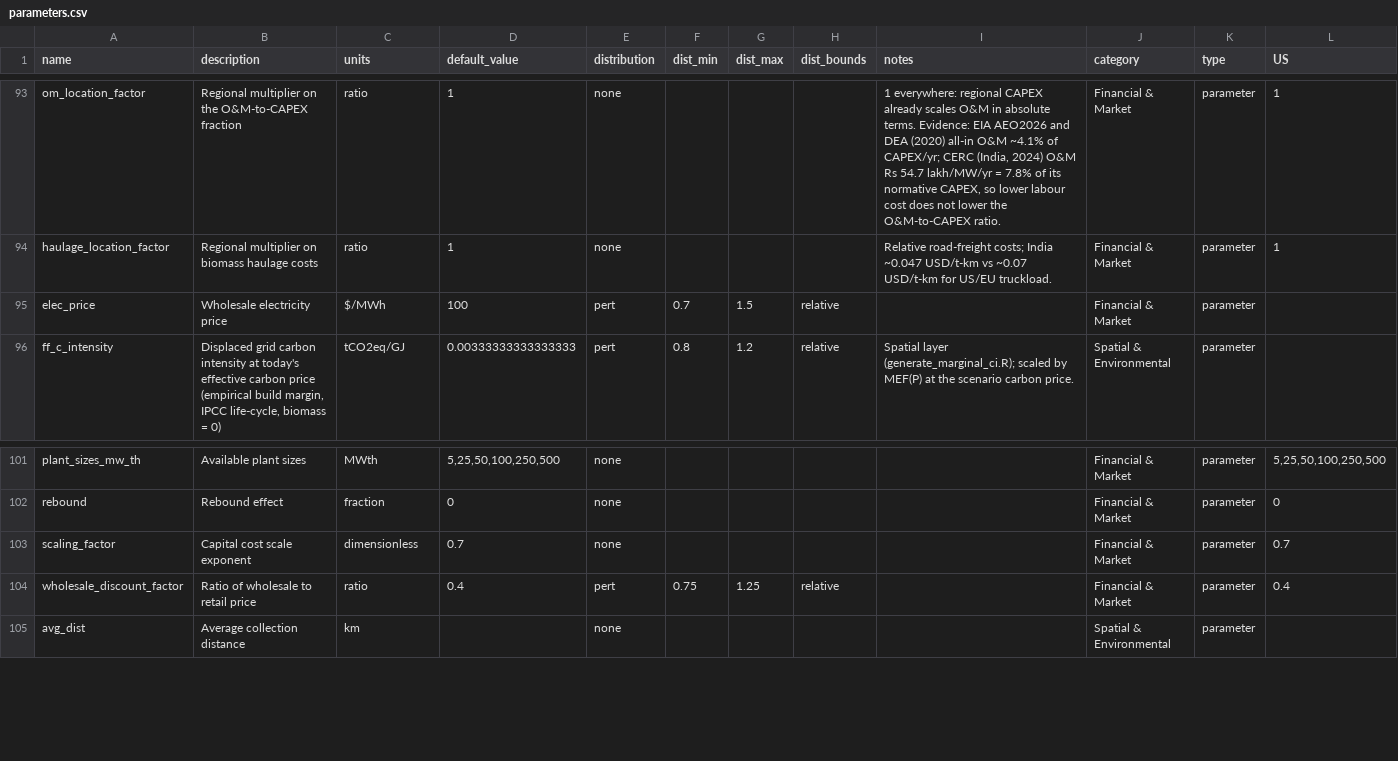
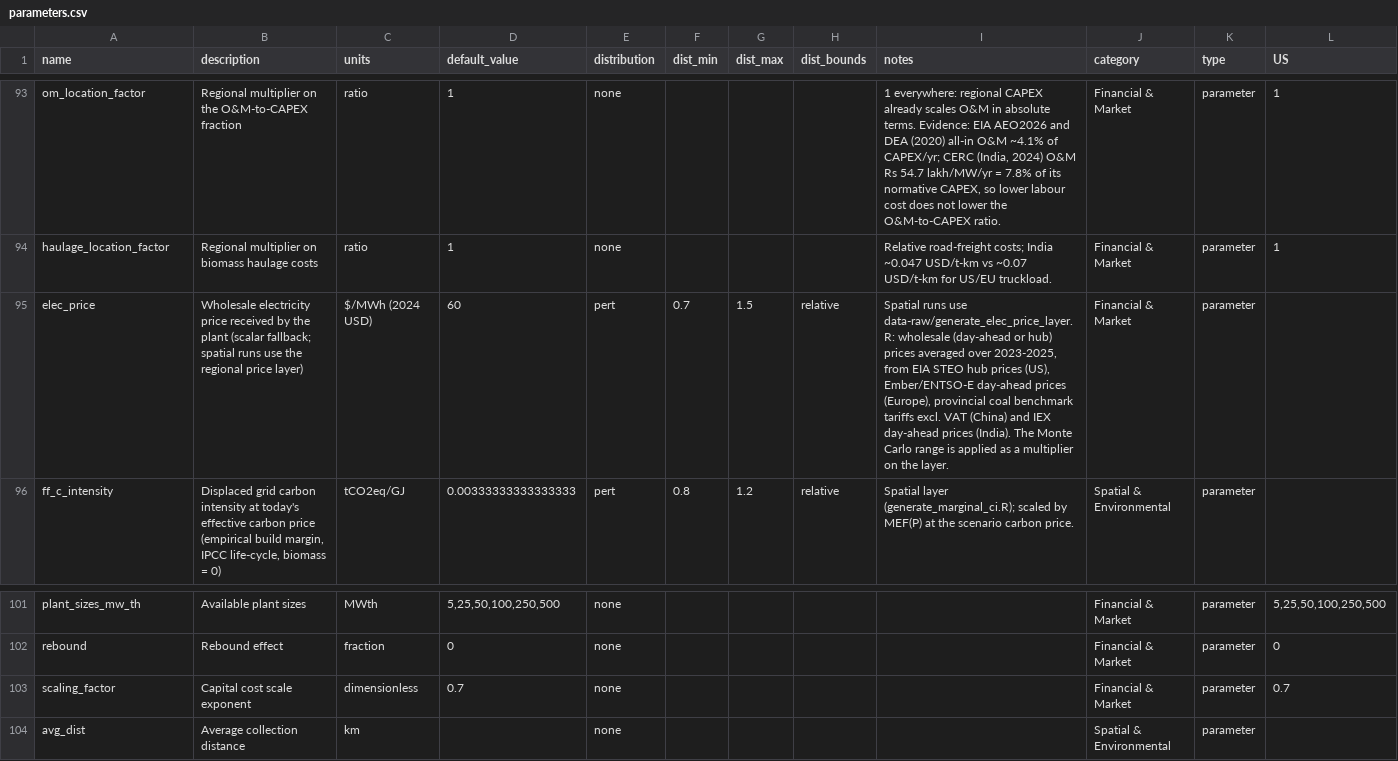
Before and after one commit to domwoolf/Biochar_AG, a CSV file: BiocharAG/inst/extdata/parameters.csv, drawn as a sheet; only a part is shown, gaps mark what is left out; rows hold the shown columns only; the diff names each change by its address in the sheet, - before the commit and + after, or states it on an @@ line.

```diff
--- a/BiocharAG/inst/extdata/parameters.csv
+++ b/BiocharAG/inst/extdata/parameters.csv
-B95 (description): …electricity price
+B95 (description): …electricity price received by the plant (scalar fallback; spatial runs use the regional price layer)
-C95 (units): $/MWh
+C95 (units): $/MWh (2024 USD)
-D95 (default_value): 100
+D95 (default_value): 60
-I95 (notes): (empty)
+I95 (notes): Spatial runs use data-raw/generate_elec_price_layer.R: wholesale (day-ahead or hub) prices averaged over 2023-2025, from EIA STEO hub prices (US), Ember/ENTSO-E day-ahead prices (Europe), provincial coal benchmark tariffs excl. VAT (China) and IEX day-ahead prices (India). The Monte Carlo range is applied as a multiplier on the layer.
-row 104: wholesale_discount_factor | Ratio of wholesale to retail price | ratio | 0.4 | pert | 0.75 | 1.25 | relative |  | Financial & Market | parameter | 0.4
```
Also changed, not shown: 10 other files.
